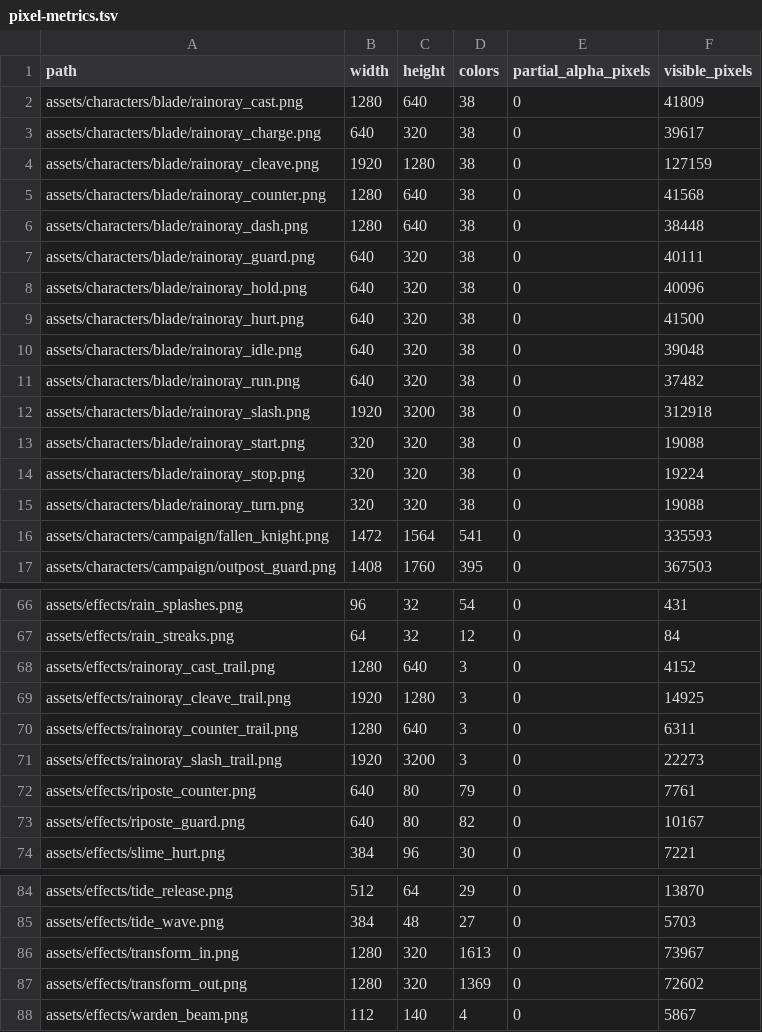
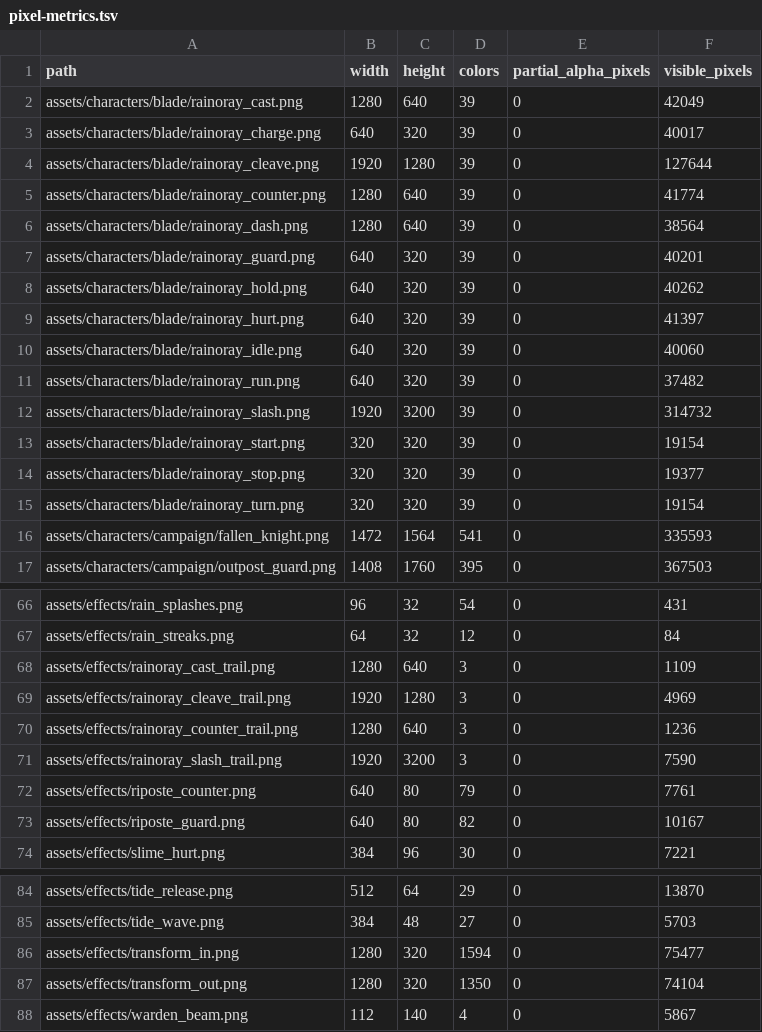
Before and after one commit to ghiankyledomingo2007-beep/B2BJ, a TSV file: docs/art-review/asset-cleanup/pixel-metrics.tsv, drawn as a sheet; only a part is shown, gaps mark what is left out.

```diff
--- a/docs/art-review/asset-cleanup/pixel-metrics.tsv
+++ b/docs/art-review/asset-cleanup/pixel-metrics.tsv
@@ -1,16 +1,16 @@
 path	width	height	colors	partial_alpha_pixels	visible_pixels
-assets/characters/blade/rainoray_cast.png	1280	640	38	0	41809
-assets/characters/blade/rainoray_charge.png	640	320	38	0	39617
-assets/characters/blade/rainoray_cleave.png	1920	1280	38	0	127159
-assets/characters/blade/rainoray_counter.png	1280	640	38	0	41568
-assets/characters/blade/rainoray_dash.png	1280	640	38	0	38448
-assets/characters/blade/rainoray_guard.png	640	320	38	0	40111
-assets/characters/blade/rainoray_hold.png	640	320	38	0	40096
-assets/characters/blade/rainoray_hurt.png	640	320	38	0	41500
-assets/characters/blade/rainoray_idle.png	640	320	38	0	39048
-assets/characters/blade/rainoray_run.png	640	320	38	0	37482
-assets/characters/blade/rainoray_slash.png	1920	3200	38	0	312918
-assets/characters/blade/rainoray_start.png	320	320	38	0	19088
-assets/characters/blade/rainoray_stop.png	320	320	38	0	19224
-assets/characters/blade/rainoray_turn.png	320	320	38	0	19088
+assets/characters/blade/rainoray_cast.png	1280	640	39	0	42049
+assets/characters/blade/rainoray_charge.png	640	320	39	0	40017
+assets/characters/blade/rainoray_cleave.png	1920	1280	39	0	127644
+assets/characters/blade/rainoray_counter.png	1280	640	39	0	41774
+assets/characters/blade/rainoray_dash.png	1280	640	39	0	38564
+assets/characters/blade/rainoray_guard.png	640	320	39	0	40201
+assets/characters/blade/rainoray_hold.png	640	320	39	0	40262
+assets/characters/blade/rainoray_hurt.png	640	320	39	0	41397
+assets/characters/blade/rainoray_idle.png	640	320	39	0	40060
+assets/characters/blade/rainoray_run.png	640	320	39	0	37482
+assets/characters/blade/rainoray_slash.png	1920	3200	39	0	314732
+assets/characters/blade/rainoray_start.png	320	320	39	0	19154
+assets/characters/blade/rainoray_stop.png	320	320	39	0	19377
+assets/characters/blade/rainoray_turn.png	320	320	39	0	19154
 assets/characters/campaign/fallen_knight.png	1472	1564	541	0	335593
@@ -67,6 +67,6 @@ assets/effects/rain_splashes.png	96	32	54	0	431
 assets/effects/rain_streaks.png	64	32	12	0	84
-assets/effects/rainoray_cast_trail.png	1280	640	3	0	4152
-assets/effects/rainoray_cleave_trail.png	1920	1280	3	0	14925
-assets/effects/rainoray_counter_trail.png	1280	640	3	0	6311
-assets/effects/rainoray_slash_trail.png	1920	3200	3	0	22273
+assets/effects/rainoray_cast_trail.png	1280	640	3	0	1109
+assets/effects/rainoray_cleave_trail.png	1920	1280	3	0	4969
+assets/effects/rainoray_counter_trail.png	1280	640	3	0	1236
+assets/effects/rainoray_slash_trail.png	1920	3200	3	0	7590
 assets/effects/riposte_counter.png	640	80	79	0	7761
@@ -85,4 +85,4 @@ assets/effects/tide_release.png	512	64	29	0	13870
 assets/effects/tide_wave.png	384	48	27	0	5703
-assets/effects/transform_in.png	1280	320	1613	0	73967
-assets/effects/transform_out.png	1280	320	1369	0	72602
+assets/effects/transform_in.png	1280	320	1594	0	75477
+assets/effects/transform_out.png	1280	320	1350	0	74104
 assets/effects/warden_beam.png	112	140	4	0	5867
```
Also changed, not shown: docs/art-review/asset-cleanup/inventory.tsv, 40 other files.
